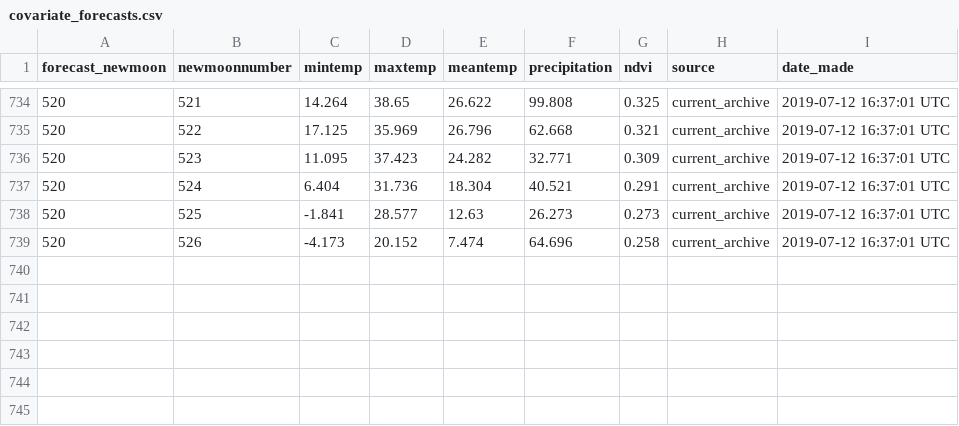
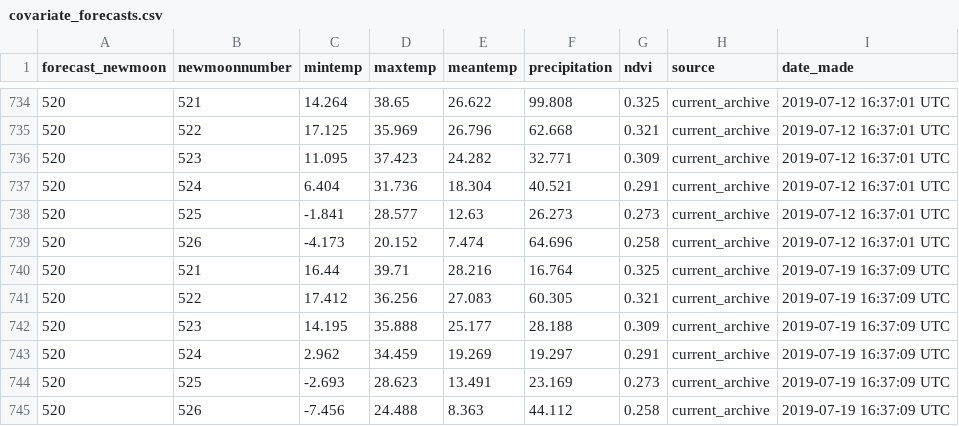
Before and after one commit to weecology/portal-forecasts, a CSV file: data/covariate_forecasts.csv, drawn as a sheet; only a part is shown, gaps mark what is left out; the diff names each change by its address in the sheet, - before the commit and + after, or states it on an @@ line.

Commit message:
Update forecasts: Travis Build 1091 [ci skip]

```diff
--- a/data/covariate_forecasts.csv
+++ b/data/covariate_forecasts.csv
+row 740: 520 | 521 | 16.44 | 39.71 | 28.216 | 16.764 | 0.325 | current_archive | 2019-07-19 16:37:09 UTC
+row 741: 520 | 522 | 17.412 | 36.256 | 27.083 | 60.305 | 0.321 | current_archive | 2019-07-19 16:37:09 UTC
+row 742: 520 | 523 | 14.195 | 35.888 | 25.177 | 28.188 | 0.309 | current_archive | 2019-07-19 16:37:09 UTC
+row 743: 520 | 524 | 2.962 | 34.459 | 19.269 | 19.297 | 0.291 | current_archive | 2019-07-19 16:37:09 UTC
+row 744: 520 | 525 | -2.693 | 28.623 | 13.491 | 23.169 | 0.273 | current_archive | 2019-07-19 16:37:09 UTC
+row 745: 520 | 526 | -7.456 | 24.488 | 8.363 | 44.112 | 0.258 | current_archive | 2019-07-19 16:37:09 UTC
```
Also changed, not shown: data/covariates.csv, 9 other files.
